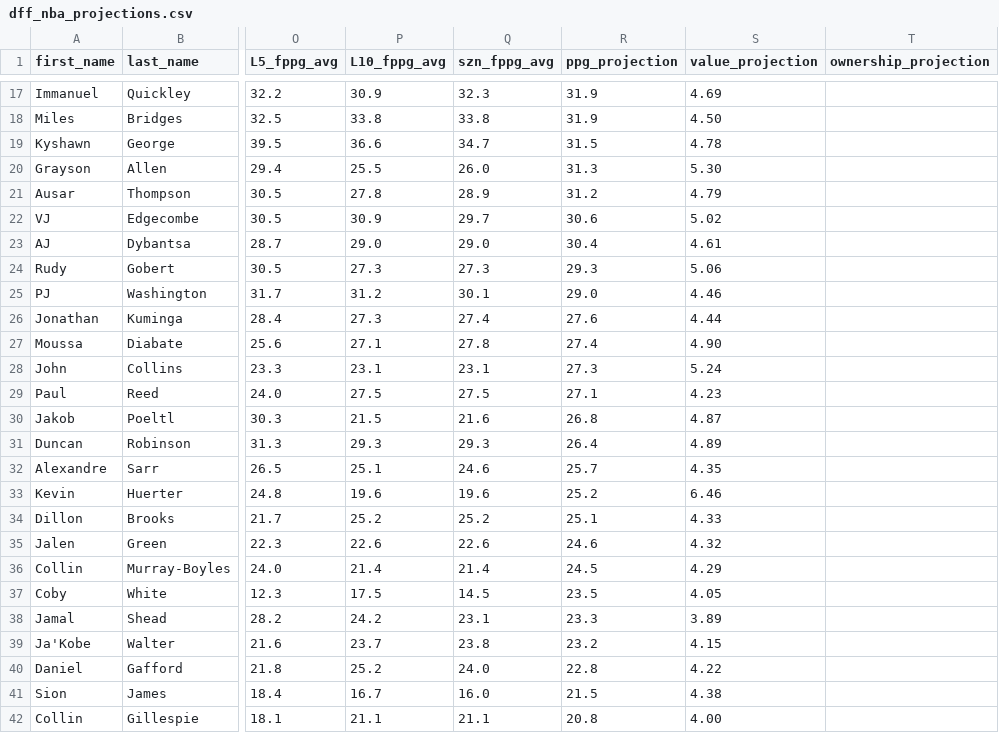
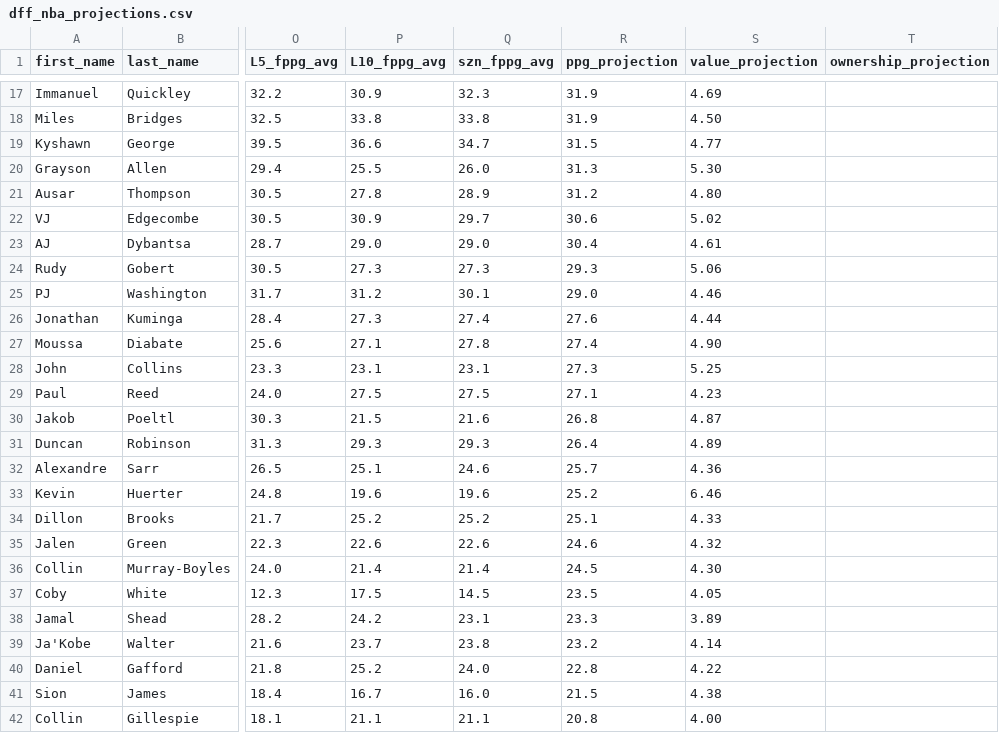
Before and after one commit to marchyyyy/stamped, a CSV file: data/dff_nba_projections.csv, drawn as a sheet; only a part is shown, gaps mark what is left out; the diff names each change by its address in the sheet, - before the commit and + after, or states it on an @@ line.

Commit message:
DFF NBA projections refresh (97 players, 2026-11-12 7:50 PM ET)

```diff
--- a/data/dff_nba_projections.csv
+++ b/data/dff_nba_projections.csv
-S19 (value_projection): 4.78
+S19 (value_projection): 4.77
-S21 (value_projection): 4.79
+S21 (value_projection): 4.80
-S28 (value_projection): 5.24
+S28 (value_projection): 5.25
-S32 (value_projection): 4.35
+S32 (value_projection): 4.36
-S36 (value_projection): 4.29
+S36 (value_projection): 4.30
-S39 (value_projection): 4.15
+S39 (value_projection): 4.14
```
